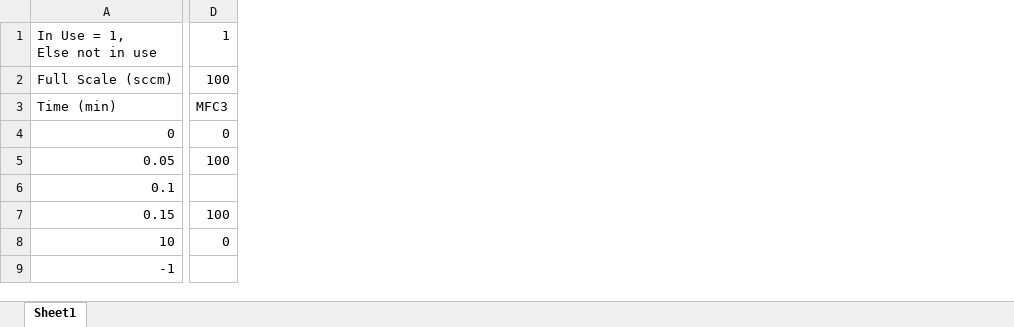
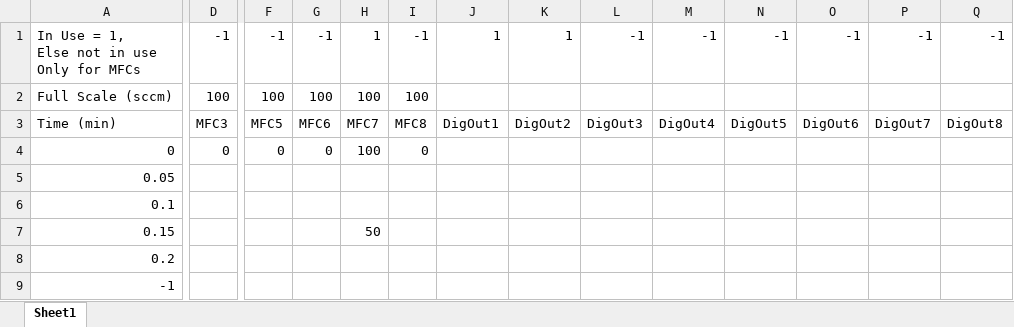
Before and after one commit to edattoli1/SensorControlX, an Excel workbook: MFCcontrol/bin/Debug/GasFlow.xlsx, sheet Sheet1, drawn as a sheet; only a part is shown, gaps mark what is left out; values as stored, in another font and other column widths than the file's, no borders; removed rows and columns are numbered as before the commit, all else as after; rows hold the shown columns only; ↵ is a line break in a cell; the diff covers the shown part only; the diff names each change by its address in the sheet, - before the commit and + after, or states it on an @@ line.

```diff
--- a/MFCcontrol/bin/Debug/GasFlow.xlsx (sheet Sheet1)
+++ b/MFCcontrol/bin/Debug/GasFlow.xlsx (sheet Sheet1)
+column F, rows 1-4: -1 | 100 | MFC5 | 0
+column G, rows 1-4: -1 | 100 | MFC6 | 0
+column H, rows 1-7: 1 | 100 | MFC7 | 100 |  |  | 50
+column I, rows 1-4: -1 | 100 | MFC8 | 0
+column J, rows 1-3: 1 |  | DigOut1
+column K, rows 1-3: 1 |  | DigOut2
+column L, rows 1-3: -1 |  | DigOut3
+column M, rows 1-3: -1 |  | DigOut4
+column N, rows 1-3: -1 |  | DigOut5
+column O, rows 1-3: -1 |  | DigOut6
+column P, rows 1-3: -1 |  | DigOut7
+column Q, rows 1-3: -1 |  | DigOut8
-A1: In Use = 1, ↵ Else not in use
+A1: In Use = 1, ↵ Else not in use ↵ Only for MFCs
-D1: 1
+D1: -1
-D5: 100
+D5: (empty)
-D7: 100
+D7: (empty)
-row 8: 10 | 0
+row 8: 0.2
```
Also changed, not shown: 8 edited cells elsewhere in this sheet, 28 other files.
